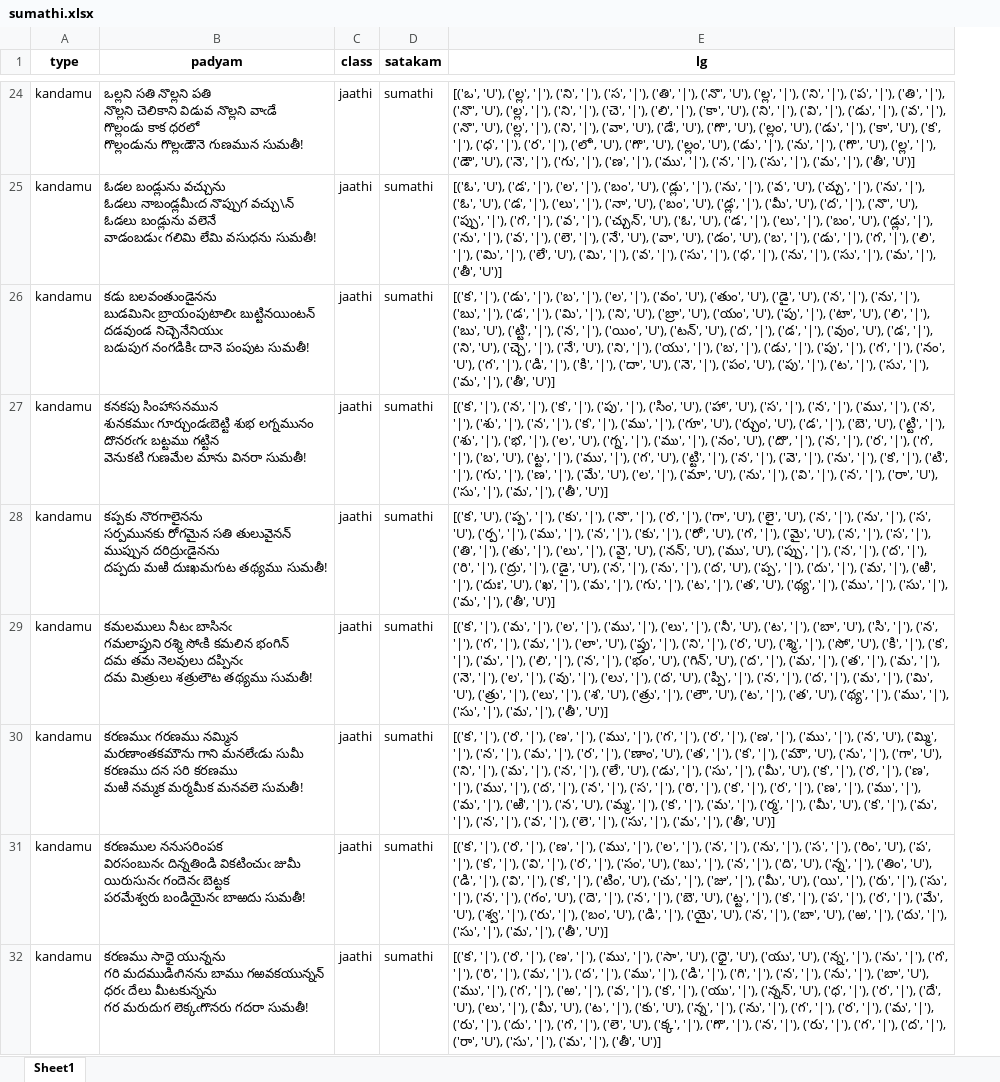
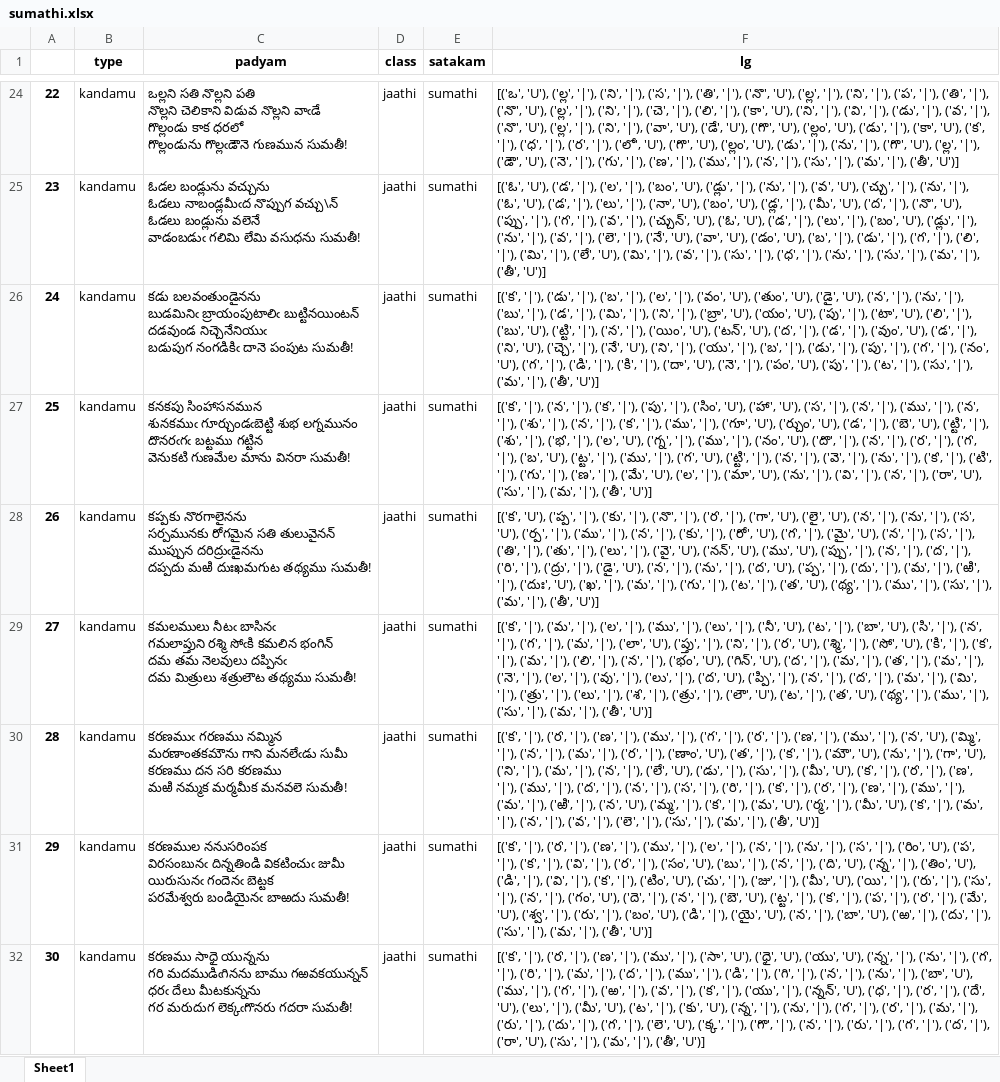
Before and after one commit to BodduSriPavan-111/chandassu, an Excel workbook: dataset/lg/sumathi.xlsx, sheet Sheet1, drawn as a sheet; only a part is shown, gaps mark what is left out; values as stored, in another font and other column widths than the file's, no borders; addresses are those after the commit; the diff covers the shown part only; the diff names each change by its address in the sheet, - before the commit and + after, or states it on an @@ line.

```diff
--- a/dataset/lg/sumathi.xlsx (sheet Sheet1)
+++ b/dataset/lg/sumathi.xlsx (sheet Sheet1)
+column A, rows 24-32: 22 | 23 | 24 | 25 | 26 | 27 | 28 | 29 | 30
-F26 (lg): …'|'), ('ని', 'U'), ('బ్రా', 'U'),…
+F26 (lg): …'|'), ('ని', '|'), ('బ్రా', 'U'),…
-F29 (lg): …'|'), ('మి', 'U'), ('త్రు', '|'), ('లు', '|'), ('శ', 'U'), ('త్రు', '|'),…
+F29 (lg): …'|'), ('మి', '|'), ('త్రు', '|'), ('లు', '|'), ('శ', '|'), ('త్రు', '|'),…
-F30 (lg): …'|'), ('మ', '|'), ('ర్మ', '|'),…
+F30 (lg): …'|'), ('మ', 'U'), ('ర్మ', '|'),…
```
Also changed, not shown: 21 edited cells elsewhere in this sheet, 30 other files.
